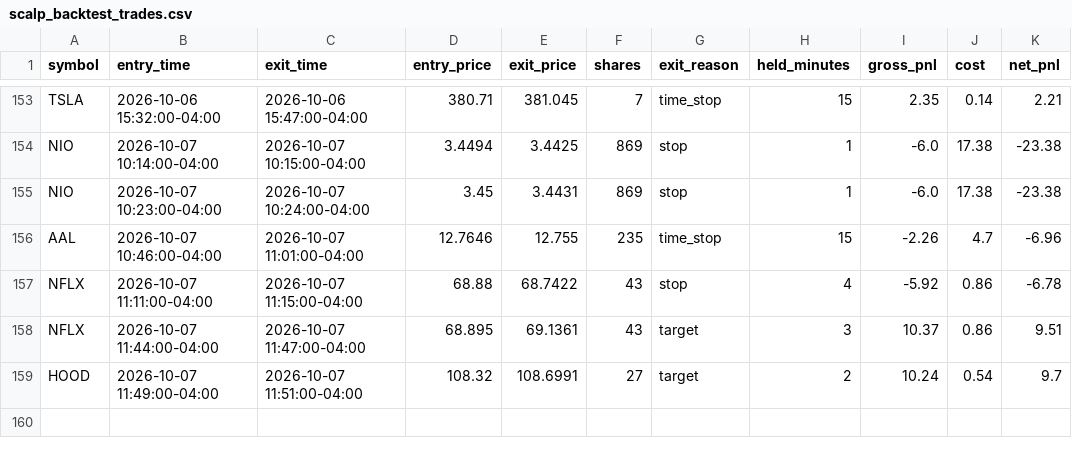
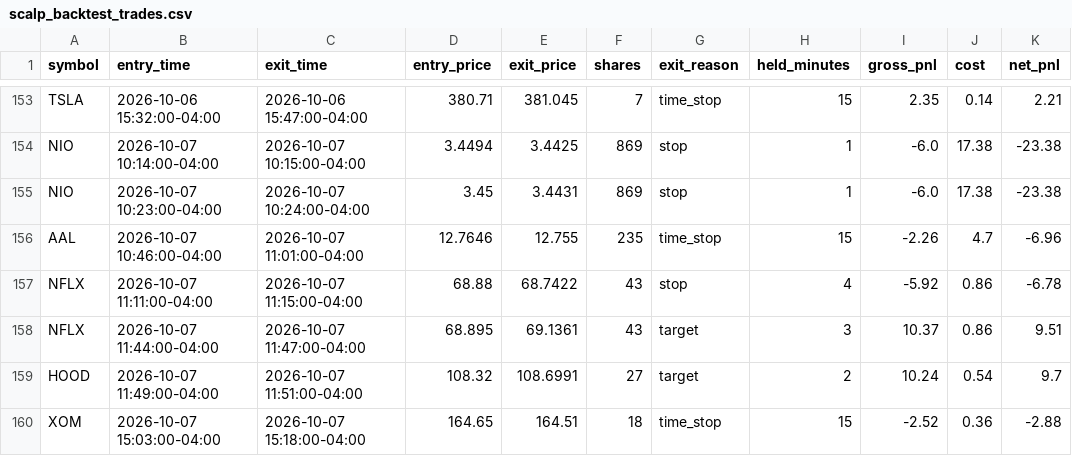
Before and after one commit to njdfan1711-cpu/Fin, a CSV file: scalping/scalp_backtest_trades.csv, drawn as a sheet; only a part is shown, gaps mark what is left out.

```diff
--- a/scalping/scalp_backtest_trades.csv
+++ b/scalping/scalp_backtest_trades.csv
@@ -159 +159,2 @@ NFLX,2026-10-07 11:44:00-04:00,2026-10-07 11:47:00-04:00,68.895,69.1361,43,targe
 HOOD,2026-10-07 11:49:00-04:00,2026-10-07 11:51:00-04:00,108.32,108.6991,27,target,2,10.24,0.54,9.7
+XOM,2026-10-07 15:03:00-04:00,2026-10-07 15:18:00-04:00,164.65,164.51,18,time_stop,15,-2.52,0.36,-2.88
```
Also changed, not shown: scalping/scalp_backtest_trail_trades.csv, 2 other files.
